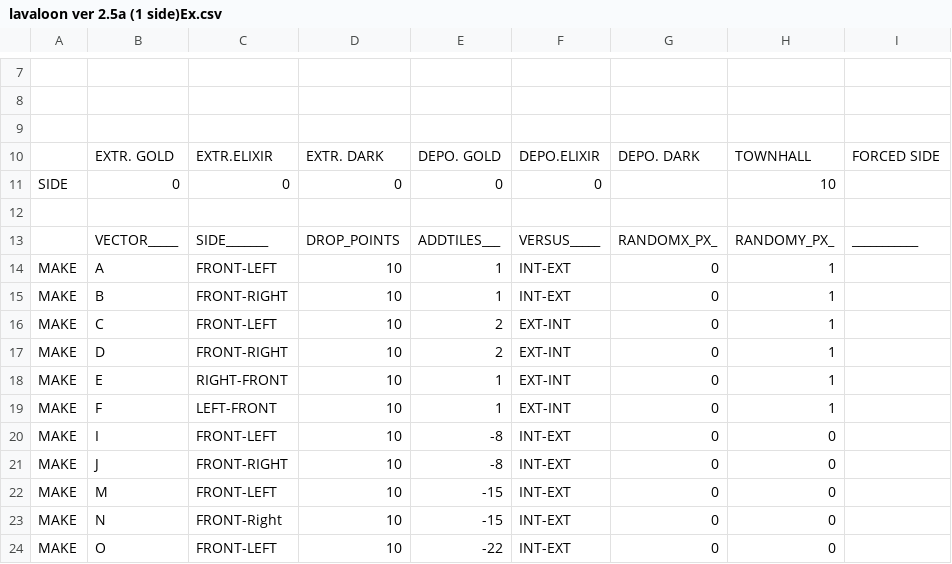
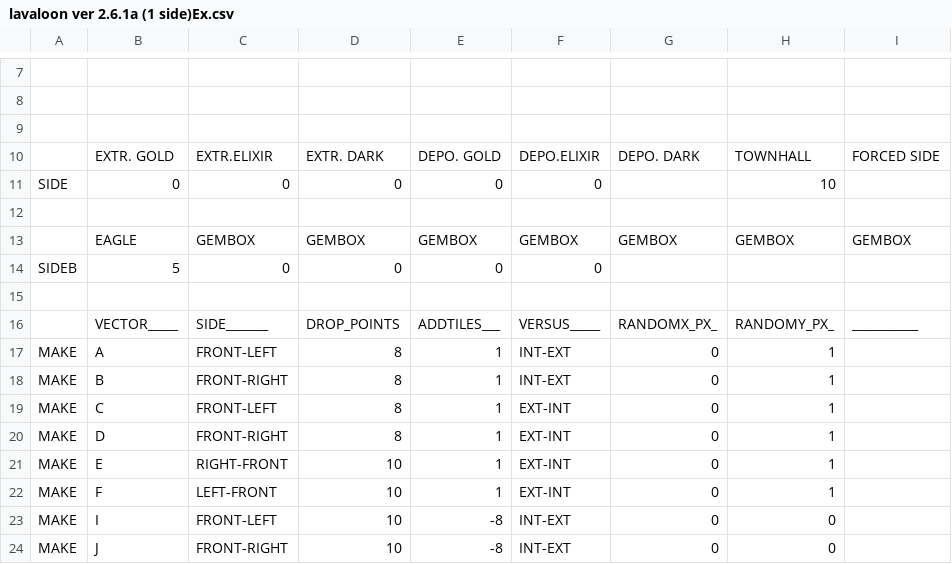
Before and after one commit to NguyenAnhHD/MyBot.Run-AIO-MOD, a CSV file: CSV/Attack/lavaloon ver 2.6.1a (1 side)Ex.csv (was CSV/Attack/lavaloon ver 2.5a (1 side)Ex.csv), drawn as a sheet; only a part is shown, gaps mark what is left out; the shorter side is filled out with more unchanged rows; the diff covers the shown part only.

```diff
--- a/CSV/Attack/lavaloon ver 2.5a (1 side)Ex.csv
+++ b/CSV/Attack/lavaloon ver 2.6.1a (1 side)Ex.csv
@@ -12,7 +12,10 @@ SIDE  |0          |0          |0          |0          |0          |           |1
 
+      |EAGLE      |GEMBOX     |GEMBOX     |GEMBOX     |GEMBOX     |GEMBOX     |GEMBOX     |GEMBOX     |
+SIDEB |5          |0          |0          |0          |0          |           |           |           |
+
       |VECTOR_____|SIDE_______|DROP_POINTS|ADDTILES___|VERSUS_____|RANDOMX_PX_|RANDOMY_PX_|___________|
-MAKE  |A          |FRONT-LEFT |10         |1          |INT-EXT    |0          |1          |           |
-MAKE  |B          |FRONT-RIGHT|10         |1          |INT-EXT    |0          |1          |           |
-MAKE  |C          |FRONT-LEFT |10         |2          |EXT-INT    |0          |1          |           |
-MAKE  |D          |FRONT-RIGHT|10         |2          |EXT-INT    |0          |1          |           |
+MAKE  |A          |FRONT-LEFT |8          |1          |INT-EXT    |0          |1          |           |
+MAKE  |B          |FRONT-RIGHT|8          |1          |INT-EXT    |0          |1          |           |
+MAKE  |C          |FRONT-LEFT |8          |1          |EXT-INT    |0          |1          |           |
+MAKE  |D          |FRONT-RIGHT|8          |1          |EXT-INT    |0          |1          |           |
 MAKE  |E          |RIGHT-FRONT|10         |1          |EXT-INT    |0          |1          |           |
```
Also changed, not shown: 11 added rows, 7 removed rows, 1 moved row and 31 edited cells elsewhere in this file, 7 other files.
